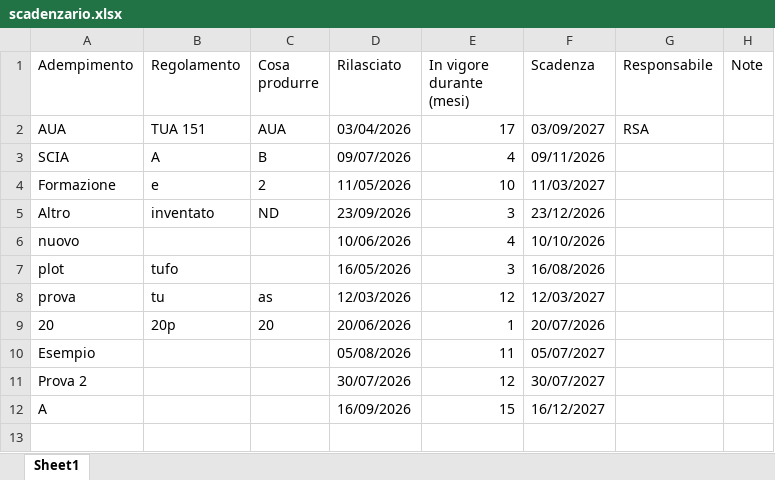
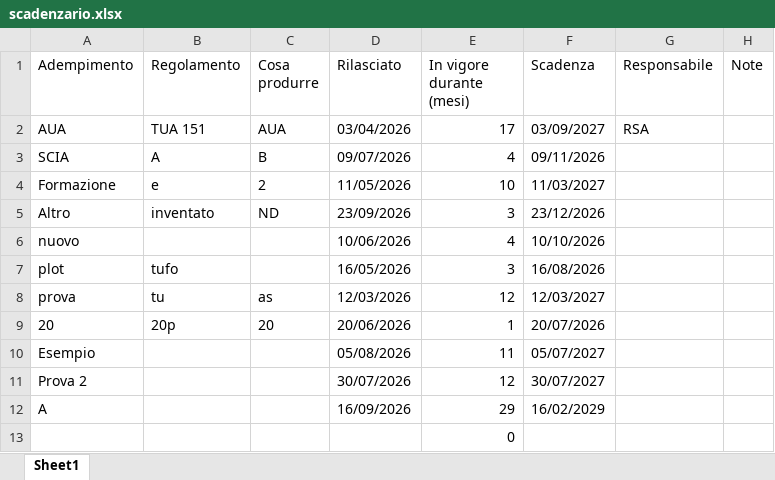
Before and after one commit to perugiaumbriapg-arch/app_hse_sint, an Excel workbook: scadenzario.xlsx, sheet Sheet1, drawn as a sheet; values as stored, in another font and other column widths than the file's, no borders; the diff names each change by its address in the sheet, - before the commit and + after, or states it on an @@ line.

Commit message:
Aggiornamento scadenzario.xlsx

```diff
--- a/scadenzario.xlsx (sheet Sheet1)
+++ b/scadenzario.xlsx (sheet Sheet1)
-E12 (In vigore durante (mesi)): 15
+E12 (In vigore durante (mesi)): 29
-F12 (Scadenza): 16/12/2027
+F12 (Scadenza): 16/02/2029
+row 13:  |  |  |  | 0
```
